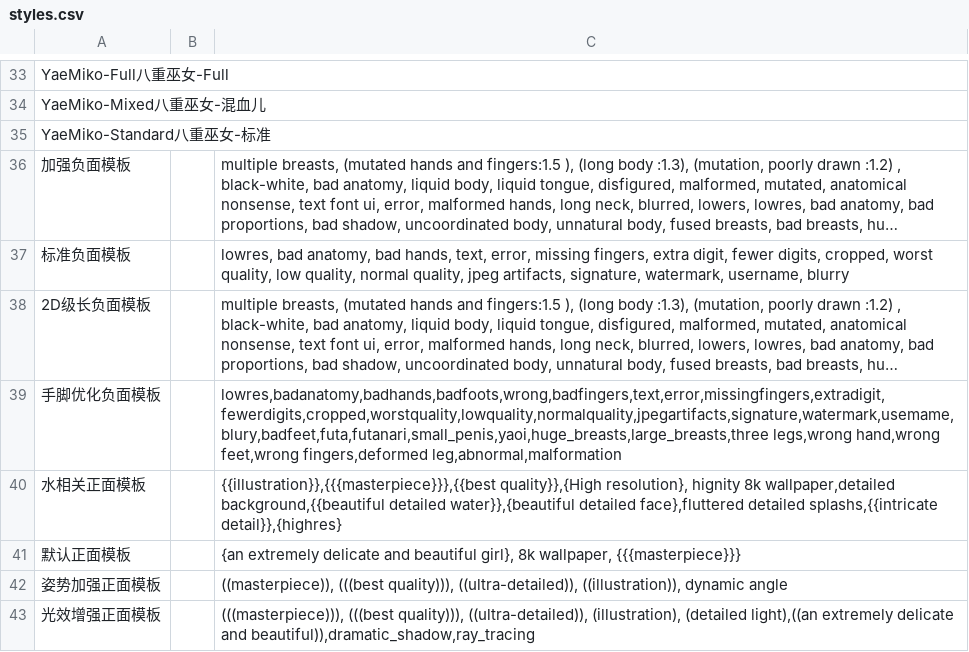
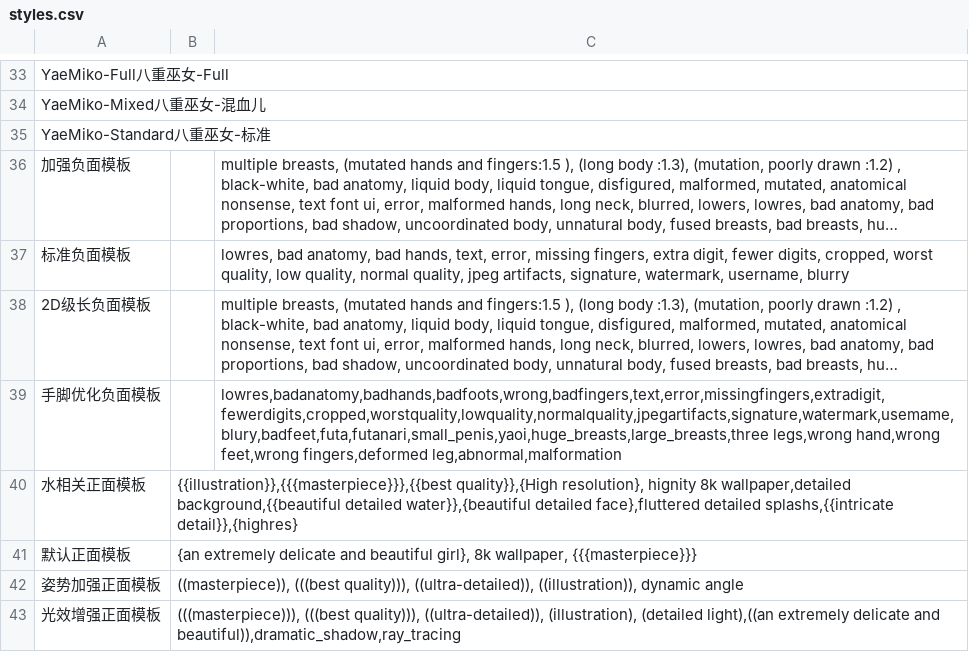
Before and after one commit to 2517518603/sd-configs, a CSV file: dist/styles.csv, drawn as a sheet; only a part is shown, gaps mark what is left out; long unchanged cells end in ….

Commit message:
Update styles.csv

```diff
--- a/dist/styles.csv
+++ b/dist/styles.csv
@@ -39,5 +39,5 @@ YaeMiko-Standard八重巫女-标准,"",
 手脚优化负面模板,"","lowres,badanatomy,badhands,badfoots,wrong,badfingers,text,error,missingfingers,extradigit,fewerdigits,cropped,worstquality,lowquality,normalquality,jpegartifacts,signature,watermark,usemame,blury,badfeet,futa,futanari,small_penis,yaoi,huge_breasts,large_breasts,three legs,wrong hand,wrong feet,wrong fingers,deformed leg,abnormal,malformation"
-水相关正面模板,"","{{illustration}},{{{masterpiece}}},{{best quality}},{High resolution}, hignity 8k wallpaper,detailed background,{{beautiful detailed water}},{beautiful detailed face},fluttered detailed splashs,{{intricate detail}},{highres}"
-默认正面模板,"","{an extremely delicate and beautiful girl}, 8k wallpaper, {{{masterpiece}}}"
-姿势加强正面模板,"","((masterpiece)), (((best quality))), ((ultra-detailed)), ((illustration)), dynamic angle"
-光效增强正面模板,"","(((masterpiece))), (((best quality))), ((ultra-detailed)), (illustration), (detailed light),((an extremely delicate and beautiful)),dramatic_shadow,ray_tracing"
+水相关正面模板,"{{illustration}},{{{masterpiece}}},{{best quality}},{High resolution}, hignity 8k wallpaper,detailed background,{{beautiful detailed water}},{beautiful detailed face},fluttered detailed splashs,{{intricate detail}},{highres}"
+默认正面模板,"{an extremely delicate and beautiful girl}, 8k wallpaper, {{{masterpiece}}}"
+姿势加强正面模板,"((masterpiece)), (((best quality))), ((ultra-detailed)), ((illustration)), dynamic angle"
+光效增强正面模板,"(((masterpiece))), (((best quality))), ((ultra-detailed)), (illustration), (detailed light),((an extremely delicate and beautiful)),dramatic_shadow,ray_tracing"
```
